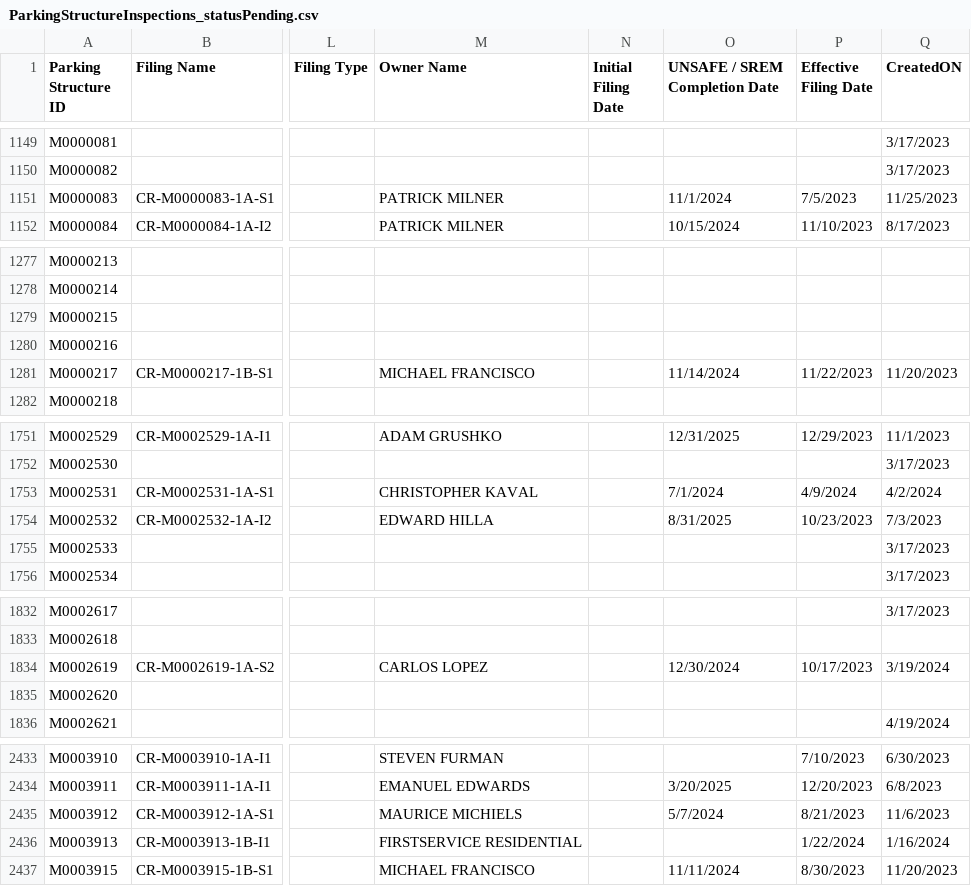
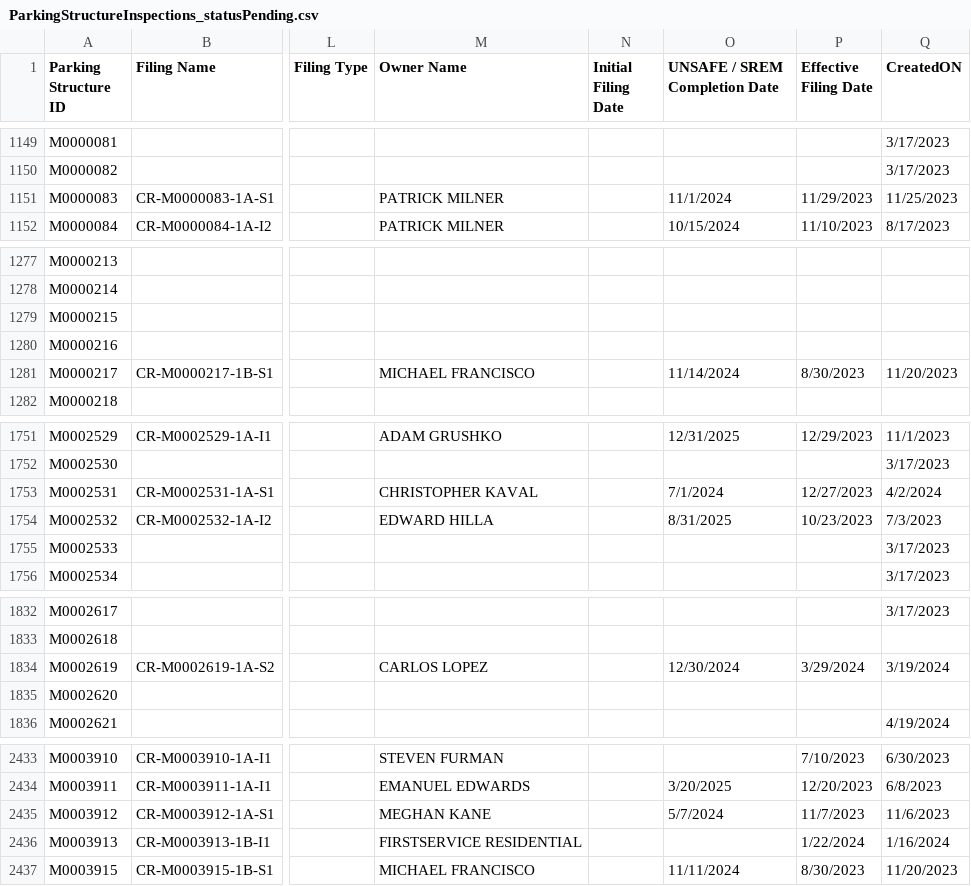
Before and after one commit to NYCDOB/ParkingStructures, a CSV file: data/ParkingStructureInspections_statusPending.csv, drawn as a sheet; only a part is shown, gaps mark what is left out; the diff covers the shown part only; the diff names each change by its address in the sheet, - before the commit and + after, or states it on an @@ line.

```diff
--- a/data/ParkingStructureInspections_statusPending.csv
+++ b/data/ParkingStructureInspections_statusPending.csv
-P1151 (Effective Filing Date): 7/5/2023
+P1151 (Effective Filing Date): 11/29/2023
-P1281 (Effective Filing Date): 11/22/2023
+P1281 (Effective Filing Date): 8/30/2023
-P1753 (Effective Filing Date): 4/9/2024
+P1753 (Effective Filing Date): 12/27/2023
-P1834 (Effective Filing Date): 10/17/2023
+P1834 (Effective Filing Date): 3/29/2024
-M2435 (Owner Name): MAURICE MICHIELS
+M2435 (Owner Name): MEGHAN KANE
-P2435 (Effective Filing Date): 8/21/2023
+P2435 (Effective Filing Date): 11/7/2023
```
Also changed, not shown: 19 edited cells elsewhere in this file.
